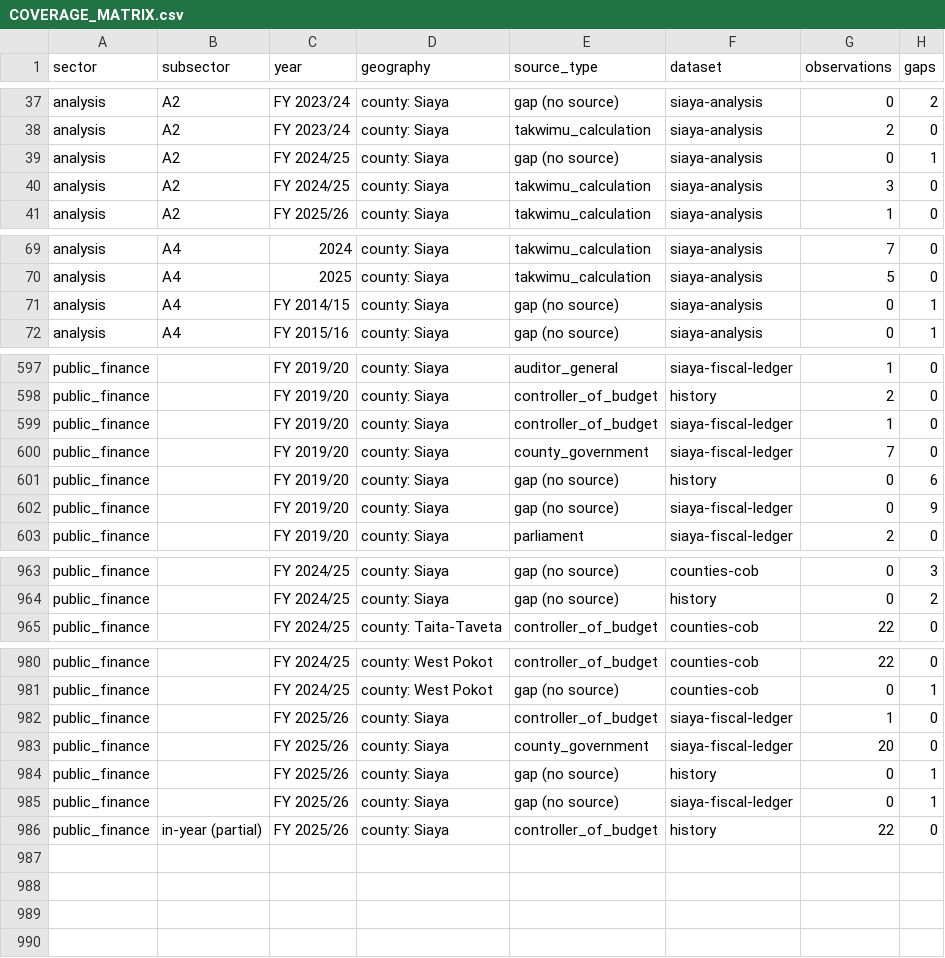
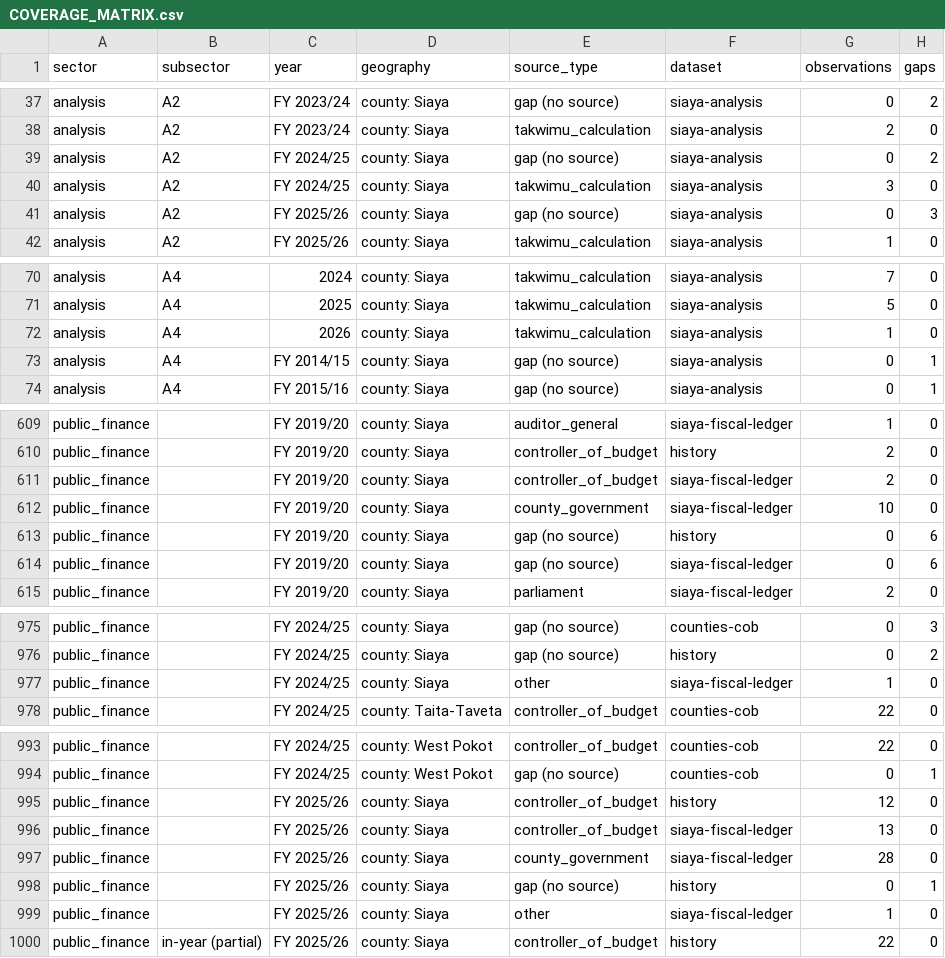
Before and after one commit to PapaDanico/Takwimu, a CSV file: docs/research/COVERAGE_MATRIX.csv, drawn as a sheet; only a part is shown, gaps mark what is left out; the diff covers the shown part only.

```diff
--- a/docs/research/COVERAGE_MATRIX.csv
+++ b/docs/research/COVERAGE_MATRIX.csv
@@ -38,4 +38,5 @@ analysis,A2,FY 2023/24,county: Siaya,gap (no source),siaya-analysis,0,2
 analysis,A2,FY 2023/24,county: Siaya,takwimu_calculation,siaya-analysis,2,0
-analysis,A2,FY 2024/25,county: Siaya,gap (no source),siaya-analysis,0,1
+analysis,A2,FY 2024/25,county: Siaya,gap (no source),siaya-analysis,0,2
 analysis,A2,FY 2024/25,county: Siaya,takwimu_calculation,siaya-analysis,3,0
+analysis,A2,FY 2025/26,county: Siaya,gap (no source),siaya-analysis,0,3
 analysis,A2,FY 2025/26,county: Siaya,takwimu_calculation,siaya-analysis,1,0
@@ -70,2 +71,3 @@ analysis,A4,2024,county: Siaya,takwimu_calculation,siaya-analysis,7,0
 analysis,A4,2025,county: Siaya,takwimu_calculation,siaya-analysis,5,0
+analysis,A4,2026,county: Siaya,takwimu_calculation,siaya-analysis,1,0
 analysis,A4,FY 2014/15,county: Siaya,gap (no source),siaya-analysis,0,1
@@ -598,6 +610,6 @@ public_finance,,FY 2019/20,county: Siaya,auditor_general,siaya-fiscal-ledger,1,0
 public_finance,,FY 2019/20,county: Siaya,controller_of_budget,history,2,0
-public_finance,,FY 2019/20,county: Siaya,controller_of_budget,siaya-fiscal-ledger,1,0
-public_finance,,FY 2019/20,county: Siaya,county_government,siaya-fiscal-ledger,7,0
+public_finance,,FY 2019/20,county: Siaya,controller_of_budget,siaya-fiscal-ledger,2,0
+public_finance,,FY 2019/20,county: Siaya,county_government,siaya-fiscal-ledger,10,0
 public_finance,,FY 2019/20,county: Siaya,gap (no source),history,0,6
-public_finance,,FY 2019/20,county: Siaya,gap (no source),siaya-fiscal-ledger,0,9
+public_finance,,FY 2019/20,county: Siaya,gap (no source),siaya-fiscal-ledger,0,6
 public_finance,,FY 2019/20,county: Siaya,parliament,siaya-fiscal-ledger,2,0
@@ -964,2 +976,3 @@ public_finance,,FY 2024/25,county: Siaya,gap (no source),counties-cob,0,3
 public_finance,,FY 2024/25,county: Siaya,gap (no source),history,0,2
+public_finance,,FY 2024/25,county: Siaya,other,siaya-fiscal-ledger,1,0
 public_finance,,FY 2024/25,county: Taita-Taveta,controller_of_budget,counties-cob,22,0
@@ -981,6 +994,7 @@ public_finance,,FY 2024/25,county: West Pokot,controller_of_budget,counties-cob,
 public_finance,,FY 2024/25,county: West Pokot,gap (no source),counties-cob,0,1
-public_finance,,FY 2025/26,county: Siaya,controller_of_budget,siaya-fiscal-ledger,1,0
-public_finance,,FY 2025/26,county: Siaya,county_government,siaya-fiscal-ledger,20,0
+public_finance,,FY 2025/26,county: Siaya,controller_of_budget,history,12,0
+public_finance,,FY 2025/26,county: Siaya,controller_of_budget,siaya-fiscal-ledger,13,0
+public_finance,,FY 2025/26,county: Siaya,county_government,siaya-fiscal-ledger,28,0
 public_finance,,FY 2025/26,county: Siaya,gap (no source),history,0,1
-public_finance,,FY 2025/26,county: Siaya,gap (no source),siaya-fiscal-ledger,0,1
+public_finance,,FY 2025/26,county: Siaya,other,siaya-fiscal-ledger,1,0
 public_finance,in-year (partial),FY 2025/26,county: Siaya,controller_of_budget,history,22,0
```
Also changed, not shown: 10 added rows and 7 edited cells elsewhere in this file, 48 other files.
